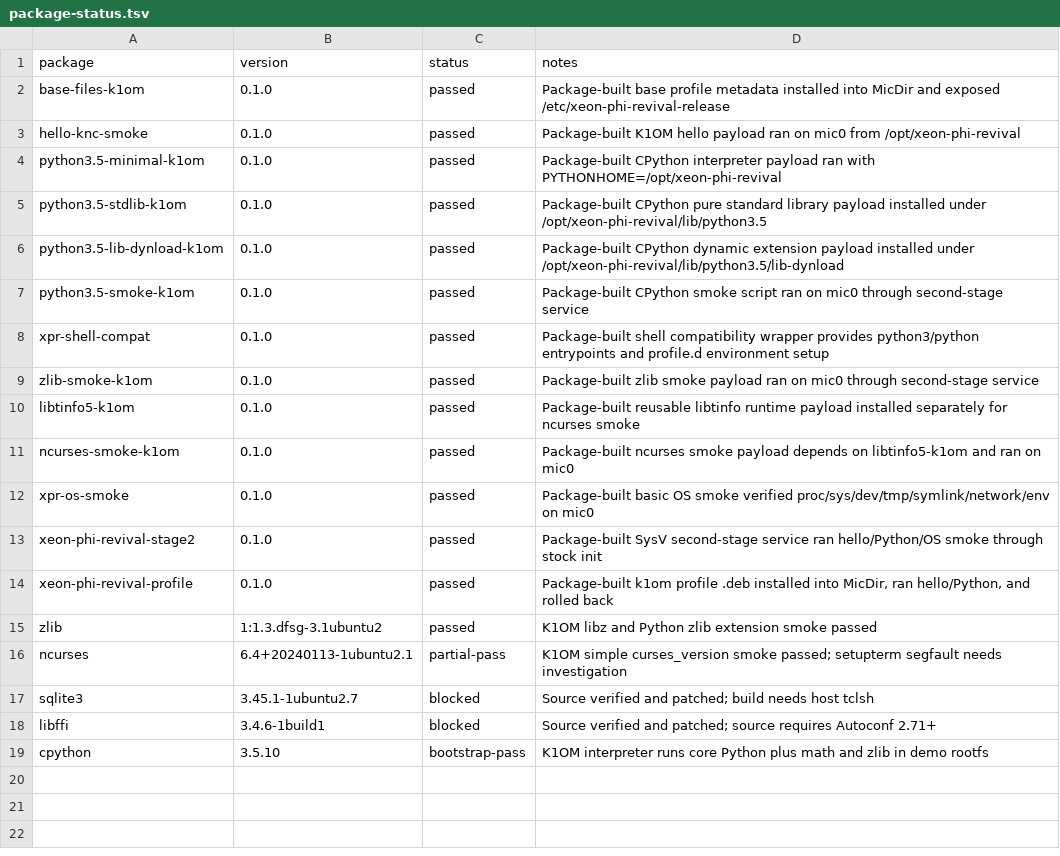
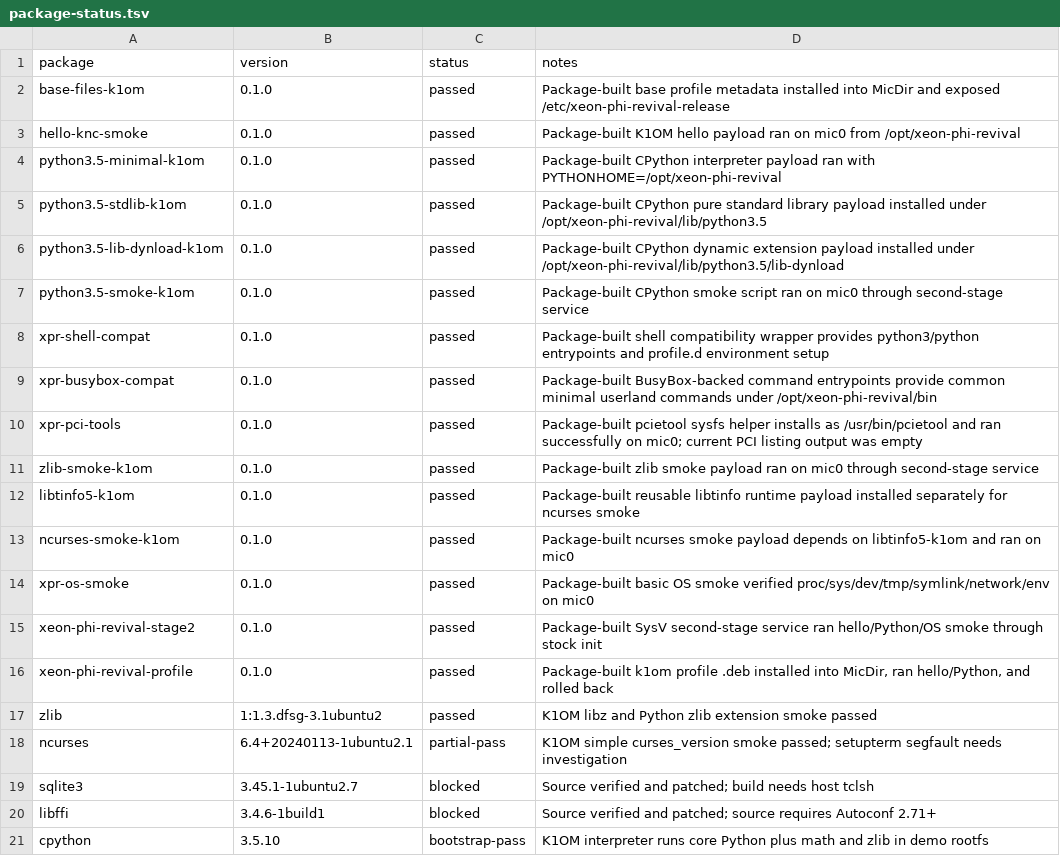
Before and after one commit to Xeon-Phi-Revival-Project/xeon-phi-revival, a TSV file: ubuntu-port/k1om/package-status.tsv, drawn as a sheet; the diff names each change by its address in the sheet, - before the commit and + after, or states it on an @@ line.

Commit message:
Add K1OM command and PCI packages

```diff
--- a/ubuntu-port/k1om/package-status.tsv
+++ b/ubuntu-port/k1om/package-status.tsv
+row 9: xpr-busybox-compat | 0.1.0 | passed | Package-built BusyBox-backed command entrypoints provide common minimal userland commands under /opt/xeon-phi-revival/bin
+row 10: xpr-pci-tools | 0.1.0 | passed | Package-built pcietool sysfs helper installs as /usr/bin/pcietool and ran successfully on mic0; current PCI listing output was empty
```
Also changed, not shown: 12 other files.
